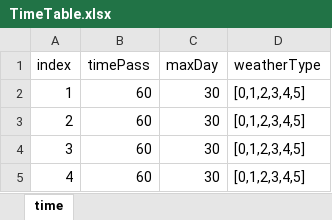
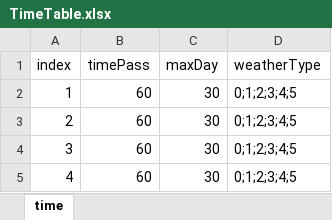
Before and after one commit to JeongJaemin0414/Project-S, an Excel workbook: Project-S/Assets/Excel/ExcelFile/TimeTable.xlsx, sheet time, drawn as a sheet; values as stored, in another font and other column widths than the file's, no borders; the diff names each change by its address in the sheet, - before the commit and + after, or states it on an @@ line.

```diff
--- a/Project-S/Assets/Excel/ExcelFile/TimeTable.xlsx (sheet time)
+++ b/Project-S/Assets/Excel/ExcelFile/TimeTable.xlsx (sheet time)
-D2:D5 (weatherType): [0,1,2,3,4,5]
+D2:D5 (weatherType): 0;1;2;3;4;5
```
Also changed, not shown: 6 other files.
